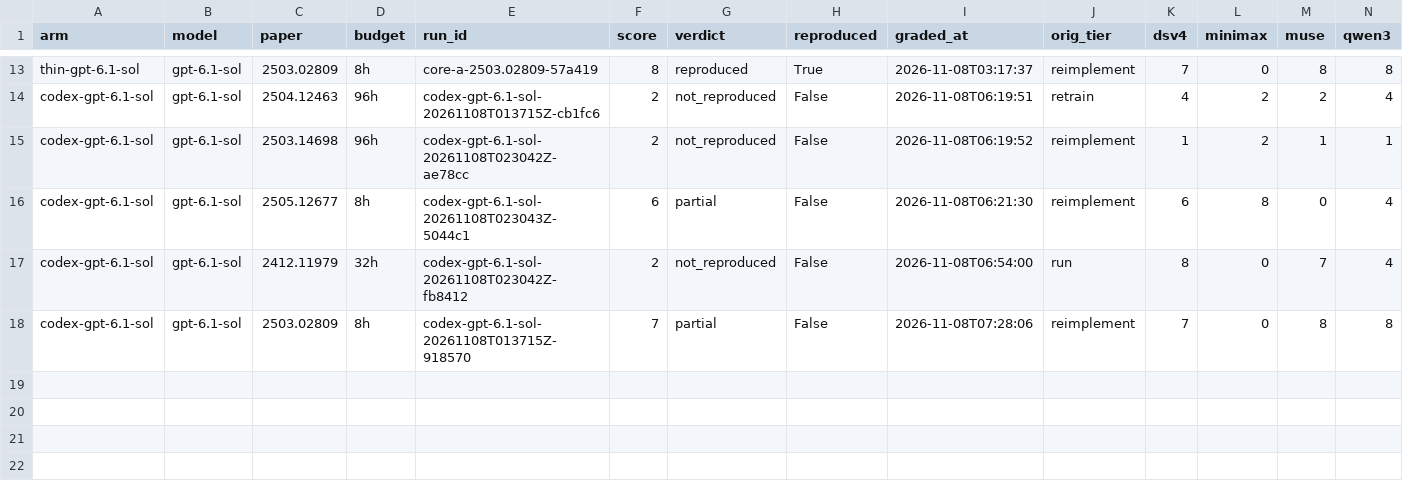
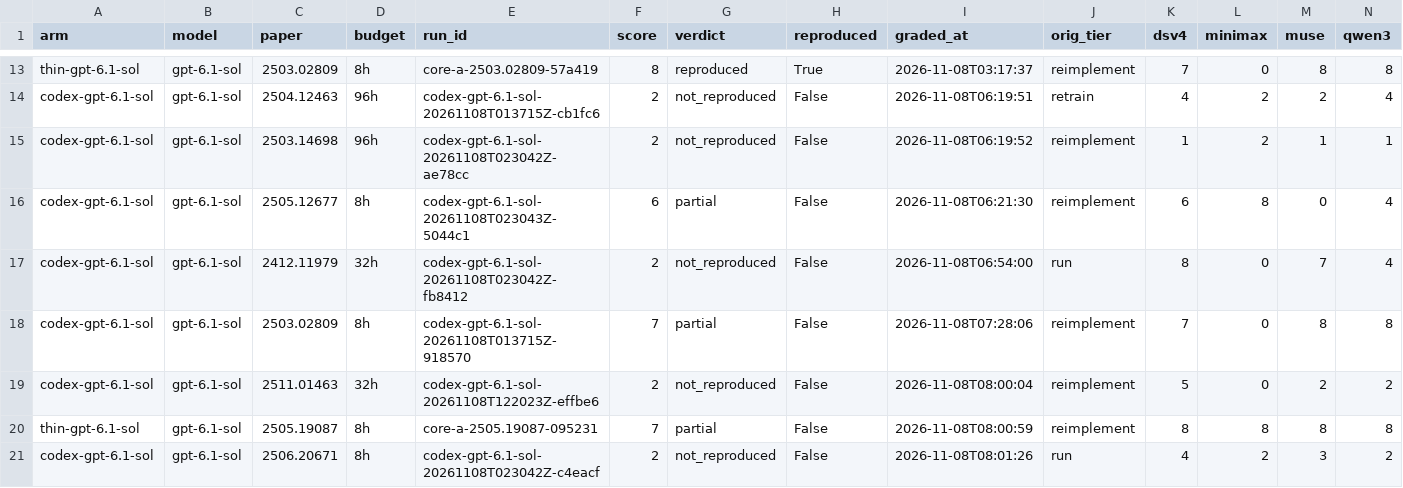
Before and after one commit to mithils3/reprocli, a CSV file: rebuttal/results/databook/frontier_cells.csv, drawn as a sheet; only a part is shown, gaps mark what is left out; rows hold the shown columns only; the diff names each change by its address in the sheet, - before the commit and + after, or states it on an @@ line.

```diff
--- a/rebuttal/results/databook/frontier_cells.csv
+++ b/rebuttal/results/databook/frontier_cells.csv
+row 19: codex-gpt-6.1-sol | gpt-6.1-sol | 2511.01463 | 32h | codex-gpt-6.1-sol-20261108T122023Z-effbe6 | 2 | not_reproduced | False | 2026-11-08T08:00:04 | reimplement | 5 | 0 | 2 | 2
+row 20: thin-gpt-6.1-sol | gpt-6.1-sol | 2505.19087 | 8h | core-a-2505.19087-095231 | 7 | partial | False | 2026-11-08T08:00:59 | reimplement | 8 | 8 | 8 | 8
+row 21: codex-gpt-6.1-sol | gpt-6.1-sol | 2506.20671 | 8h | codex-gpt-6.1-sol-20261108T023042Z-c4eacf | 2 | not_reproduced | False | 2026-11-08T08:01:26 | run | 4 | 2 | 3 | 2
```
Also changed, not shown: 1 other file.
